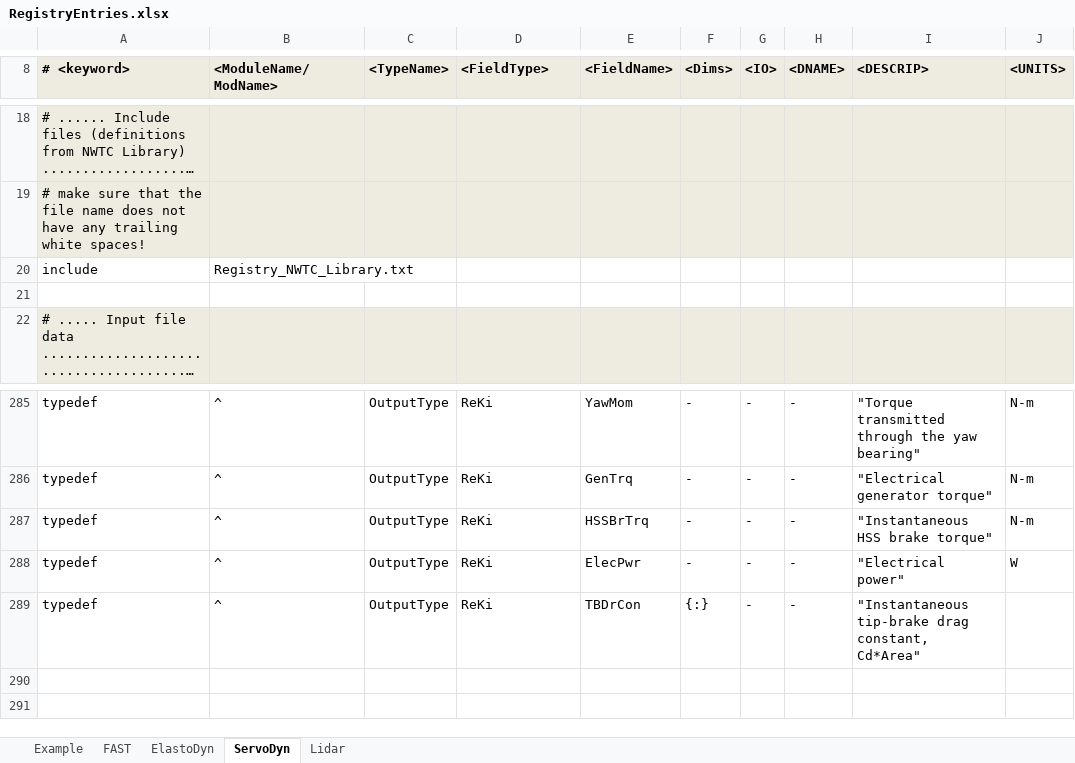
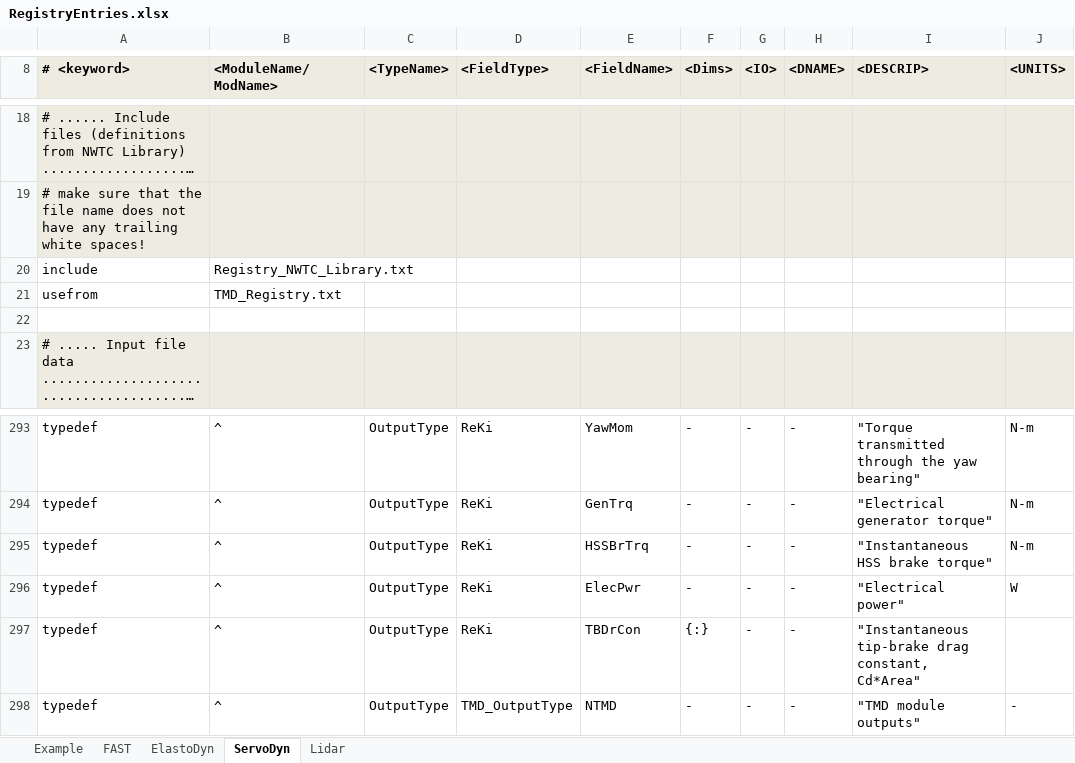
Before and after one commit to OpenFAST/openfast, an Excel workbook: modules-local/fast-library/src/RegistryEntries.xlsx, sheet ServoDyn, drawn as a sheet; only a part is shown, gaps mark what is left out; long unchanged cells end in …; values as stored, in another font and other column widths than the file's, no borders; conditional formats not drawn; the diff covers the shown part only; the diff names each change by its address in the sheet, - before the commit and + after, or states it on an @@ line.

Commit message:
+ added TMD module, coupled with ElastoDyn; existing capabilities remain unchanged, but new TMD has not been tested
git-svn-id: https://windsvn2.nrel.gov/FAST/branches/BJonkman@911 10acb478-4768-415a-8850-bacdb5912d4d

Former-commit-id: 6c95a7334907ef2dd98f61f02195ef96498fbcdf

```diff
--- a/modules-local/fast-library/src/RegistryEntries.xlsx (sheet ServoDyn)
+++ b/modules-local/fast-library/src/RegistryEntries.xlsx (sheet ServoDyn)
+row 21: usefrom | TMD_Registry.txt
+row 298: typedef | ^ | OutputType | TMD_OutputType | NTMD | - | - | - | "TMD module outputs" | -
```
Also changed, not shown: 7 added rows and 10 edited cells elsewhere in this sheet, sheet FAST, modules-local/fast-library/src/OutListParameters.xlsx, 2 other files.
